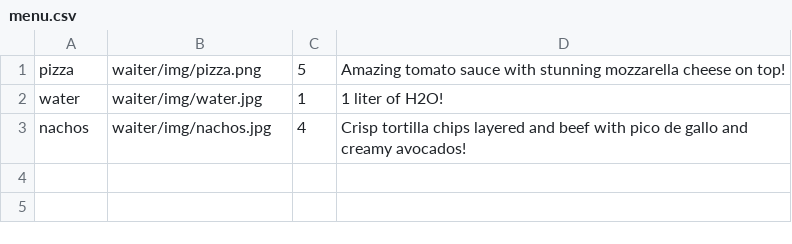
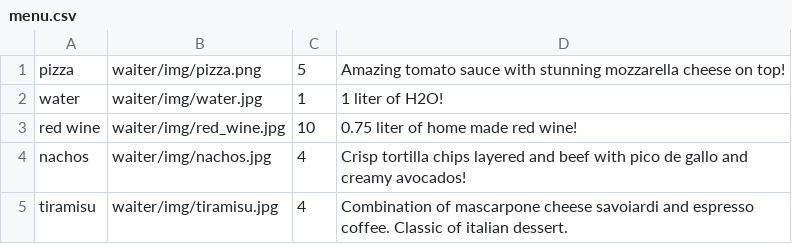
Before and after one commit to SalvatoreCognetta/HumanRobotInteraction, a CSV file: src/waiter/menu.csv, drawn as a sheet; the diff names each change by its address in the sheet, - before the commit and + after, or states it on an @@ line.

Commit message:
Fixed id counter for customer, the id assigned was always the same. Fixed initialization of food_list for each customer, dict is passed by reference so for a new customer the food_list was the same. Used deepcopy to create a completly new dict. Added new dishes. Changed color for review table.

```diff
--- a/src/waiter/menu.csv
+++ b/src/waiter/menu.csv
+row 3: red wine | waiter/img/red_wine.jpg | 10 | 0.75 liter of home made red wine!
+row 5: tiramisu | waiter/img/tiramisu.jpg | 4 | Combination of mascarpone cheese savoiardi and espresso coffee. Classic of italian dessert.
```
Also changed, not shown: 4 other files.
